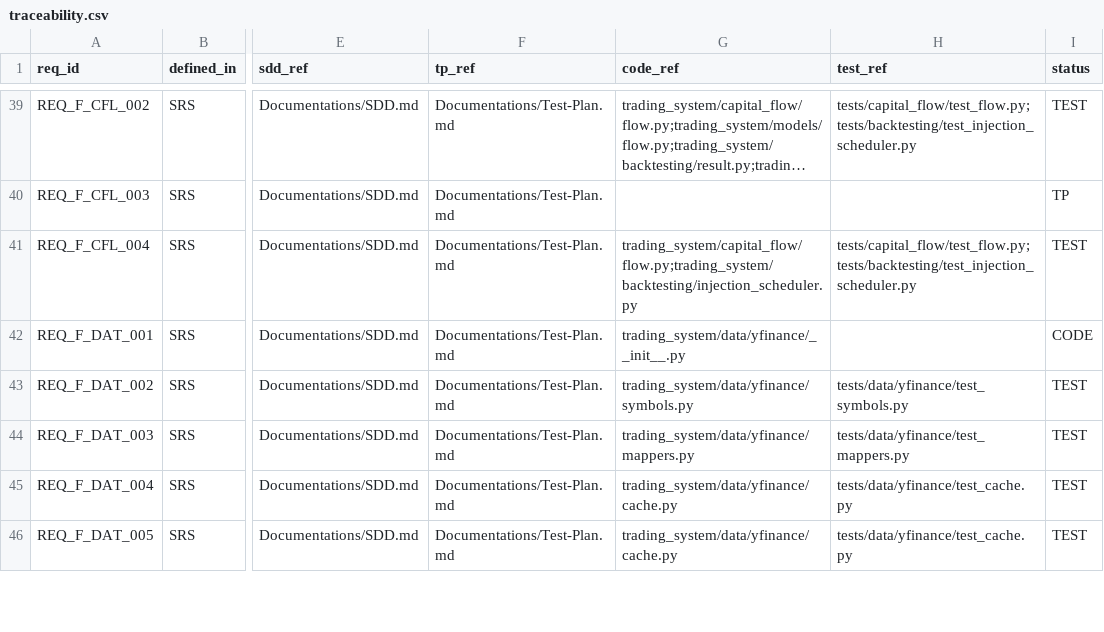
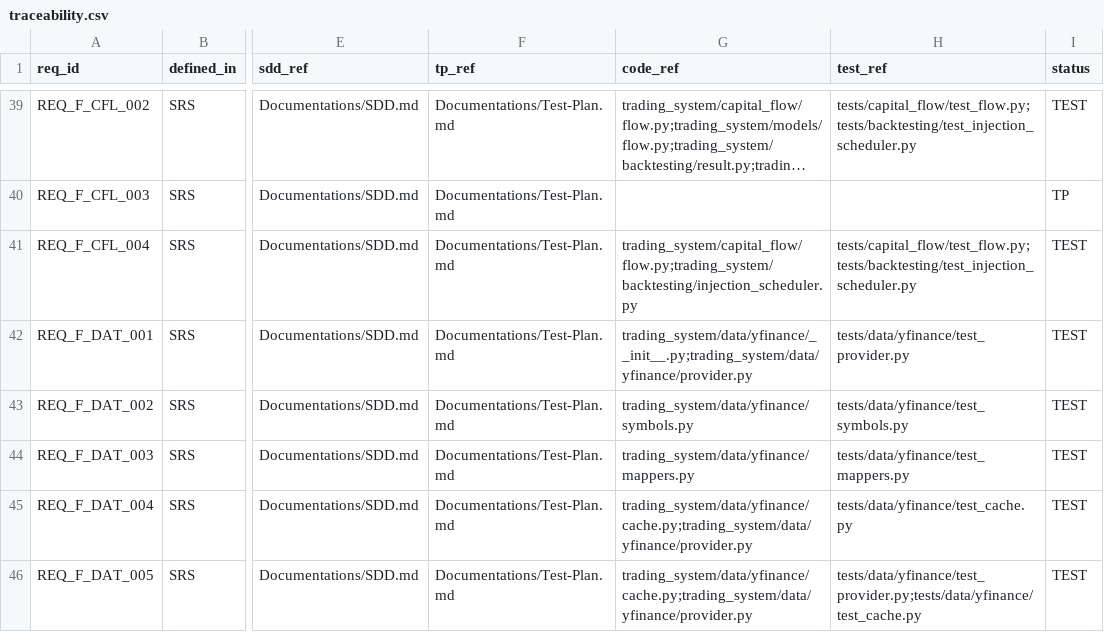
Before and after one commit to lfazio/trading-bot, a CSV file: docs/traceability.csv, drawn as a sheet; only a part is shown, gaps mark what is left out; long unchanged cells end in …; the diff covers the shown part only; the diff names each change by its address in the sheet, - before the commit and + after, or states it on an @@ line.

```diff
--- a/docs/traceability.csv
+++ b/docs/traceability.csv
-G42 (code_ref): trading_system/data/yfinance/__init__.py
+G42 (code_ref): trading_system/data/yfinance/__init__.py;trading_system/data/yfinance/provider.py
-H42 (test_ref): (empty)
+H42 (test_ref): tests/data/yfinance/test_provider.py
-I42 (status): CODE
+I42 (status): TEST
-G45:G46 (code_ref): trading_system/data/yfinance/cache.py
+G45:G46 (code_ref): trading_system/data/yfinance/cache.py;trading_system/data/yfinance/provider.py
-H46 (test_ref): tests/data/yfinance/test_cache.py
+H46 (test_ref): tests/data/yfinance/test_provider.py;tests/data/yfinance/test_cache.py
```
Also changed, not shown: 27 edited cells elsewhere in this file, 3 other files.
